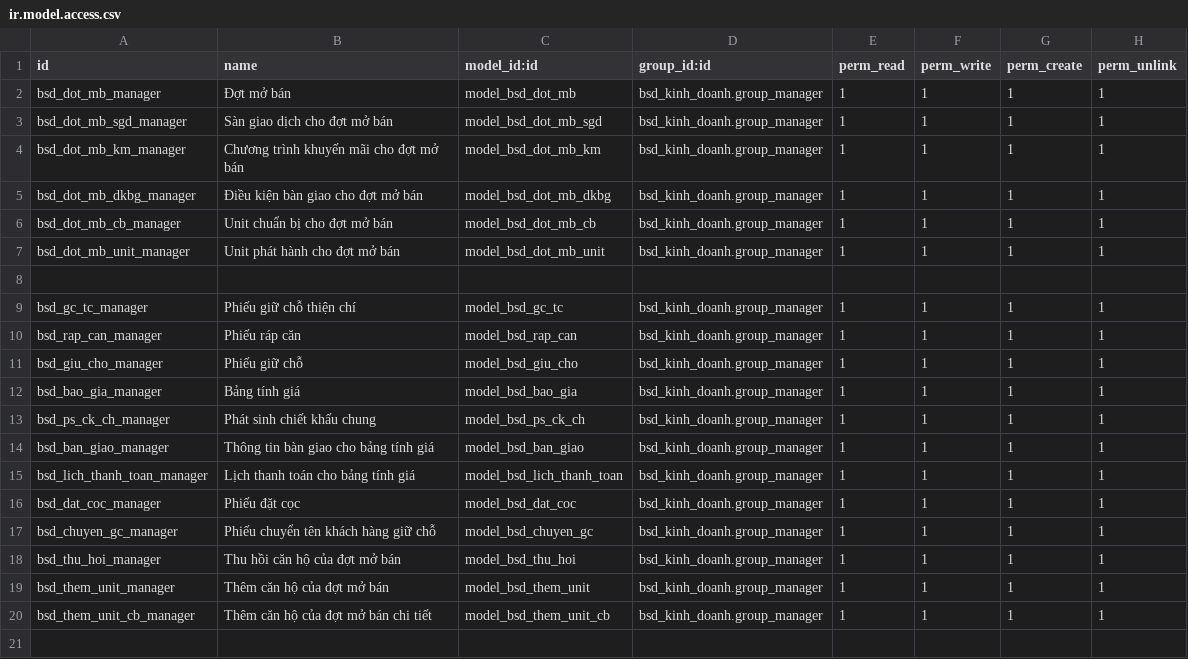
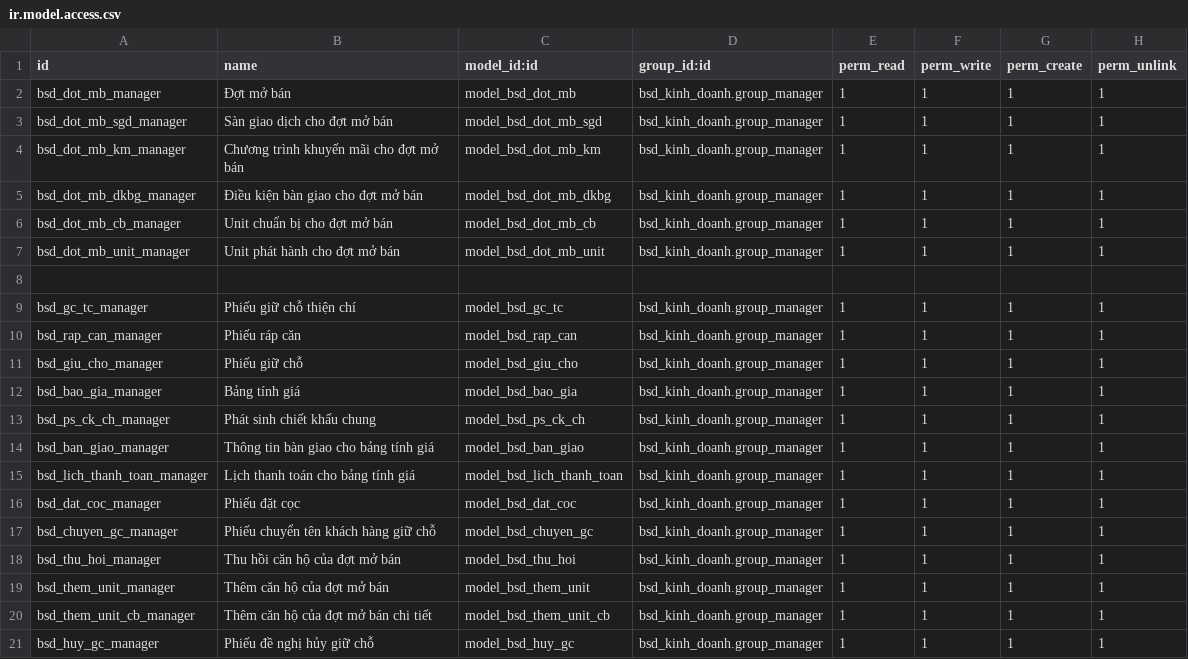
Before and after one commit to bsdinsights/realestate, a CSV file: bsd_kinh_doanh/security/ir.model.access.csv, drawn as a sheet.

```diff
--- a/bsd_kinh_doanh/security/ir.model.access.csv
+++ b/bsd_kinh_doanh/security/ir.model.access.csv
@@ -20 +20,2 @@ bsd_them_unit_manager, Thêm căn hộ của đợt mở bán,model_bsd_them_uni
 bsd_them_unit_cb_manager, Thêm căn hộ của đợt mở bán chi tiết,model_bsd_them_unit_cb,bsd_kinh_doanh.group_manager,1,1,1,1
+bsd_huy_gc_manager, Phiếu đề nghị hủy giữ chỗ,model_bsd_huy_gc,bsd_kinh_doanh.group_manager,1,1,1,1
```
Also changed, not shown: 5 other files.
